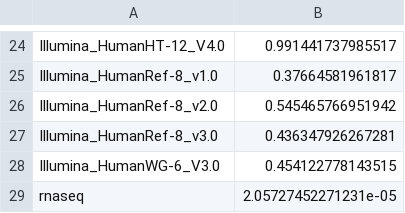
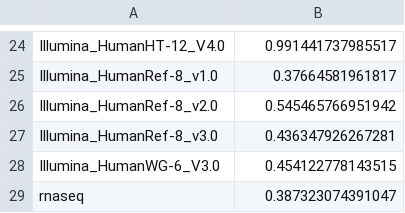
Before and after one commit to AlexsLemonade/compendium-processing, a CSV file: human_missingness/results/genes_detected_per_platform.csv, drawn as a sheet; only a part is shown, gaps mark what is left out.

Commit message:
Samples per gene matrix code a little cleaner but definitely faster

```diff
--- a/human_missingness/results/genes_detected_per_platform.csv
+++ b/human_missingness/results/genes_detected_per_platform.csv
@@ -28,2 +28,2 @@ Illumina_HumanRef-8_v3.0,0.436347926267281
 Illumina_HumanWG-6_V3.0,0.454122778143515
-rnaseq,2.05727452271231e-05
+rnaseq,0.387323074391047
```
Also changed, not shown: human_missingness/results/human_master_platform_info.csv, 12 other files.
